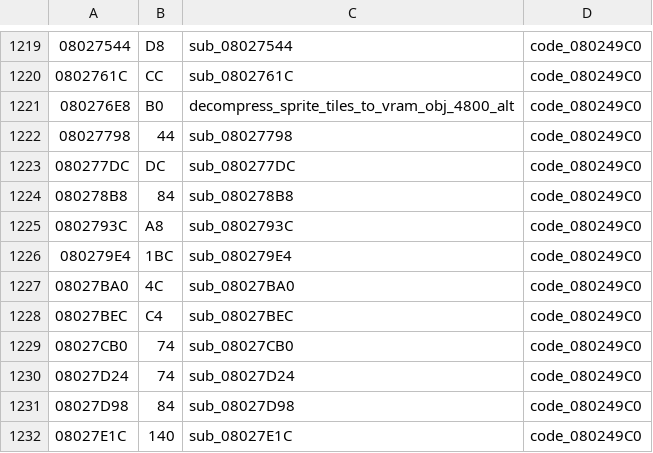
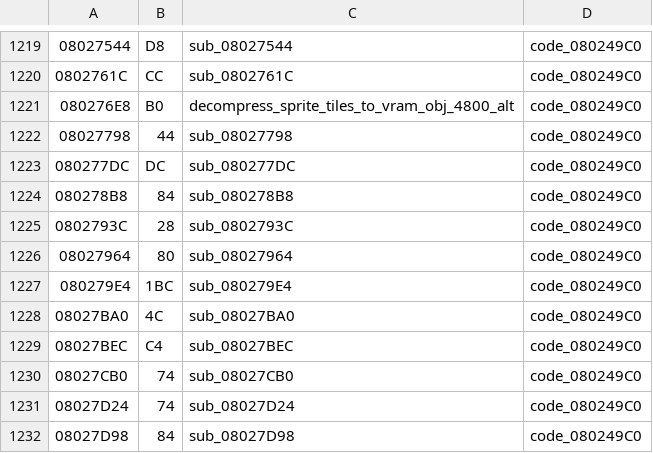
Before and after one commit to rommerhacks/medabots-rokusho, a TSV file: config/functions.tsv, drawn as a sheet; only a part is shown, gaps mark what is left out; the shorter side is filled out with more unchanged rows.

```diff
--- a/config/functions.tsv
+++ b/config/functions.tsv
@@ -1224,3 +1224,4 @@
 080278B8	84	sub_080278B8	code_080249C0
-0802793C	A8	sub_0802793C	code_080249C0
+0802793C	28	sub_0802793C	code_080249C0
+08027964	80	sub_08027964	code_080249C0
 080279E4	1BC	sub_080279E4	code_080249C0
```
Also changed, not shown: 7 other files.
